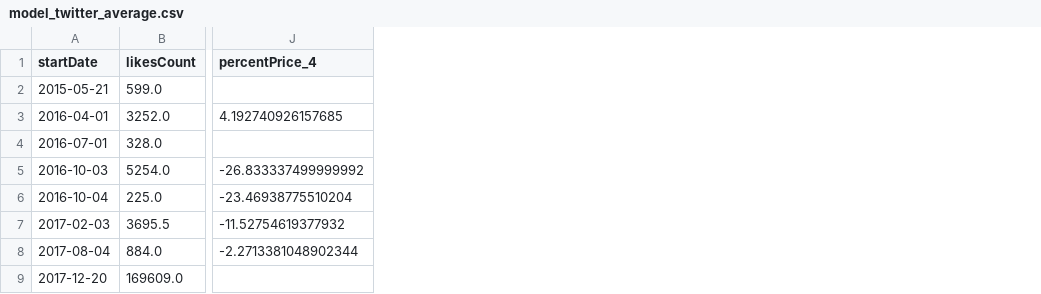
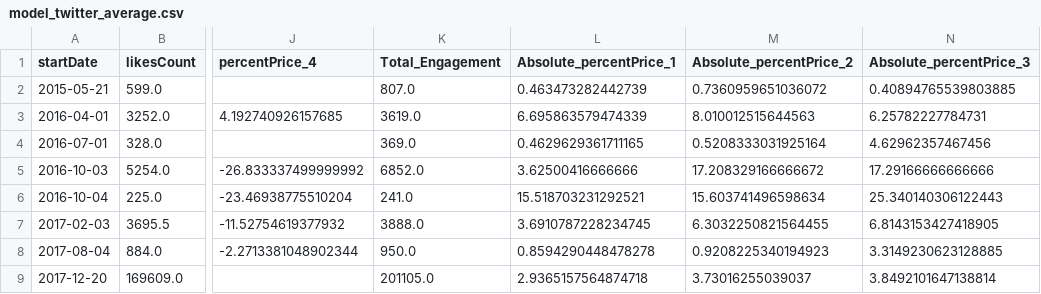
Before and after one commit to VanAntworth/To-The-Moon, a CSV file: Tamara/model_twitter_average.csv, drawn as a sheet; only a part is shown, gaps mark what is left out; the diff names each change by its address in the sheet, - before the commit and + after, or states it on an @@ line.

Commit message:
Updating to include total engagement and absolute

```diff
--- a/Tamara/model_twitter_average.csv
+++ b/Tamara/model_twitter_average.csv
+column K (Total_Engagement), rows 2-9: 807.0 | 3619.0 | 369.0 | 6852.0 | 241.0 | 3888.0 | 950.0 | 201105.0
+column L (Absolute_percentPrice_1), rows 2-9: 0.463473282442739 | 6.695863579474339 | 0.4629629361711165 | 3.62500416666666 | 15.518703231292521 | 3.6910787228234745 | 0.8594290448478278 | 2.9365157564874718
+column M (Absolute_percentPrice_2), rows 2-9: 0.7360959651036072 | 8.010012515644563 | 0.5208333031925164 | 17.208329166666672 | 15.603741496598634 | 6.3032250821564455 | 0.9208225340194923 | 3.73016255039037
+column N (Absolute_percentPrice_3), rows 2-9: 0.40894765539803885 | 6.25782227784731 | 4.62962357467456 | 17.29166666666666 | 25.340140306122443 | 6.8143153427418905 | 3.3149230623128885 | 3.8492101647138814
```
Also changed, not shown: Tamara/model_doge_average.csv, Tamara/model_doge_sum.csv, 4 other files.
